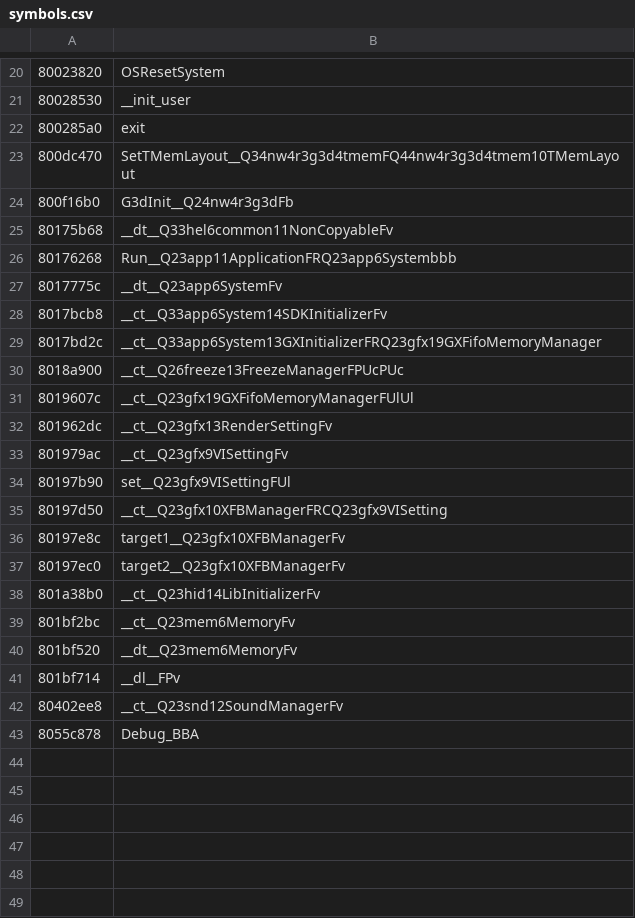
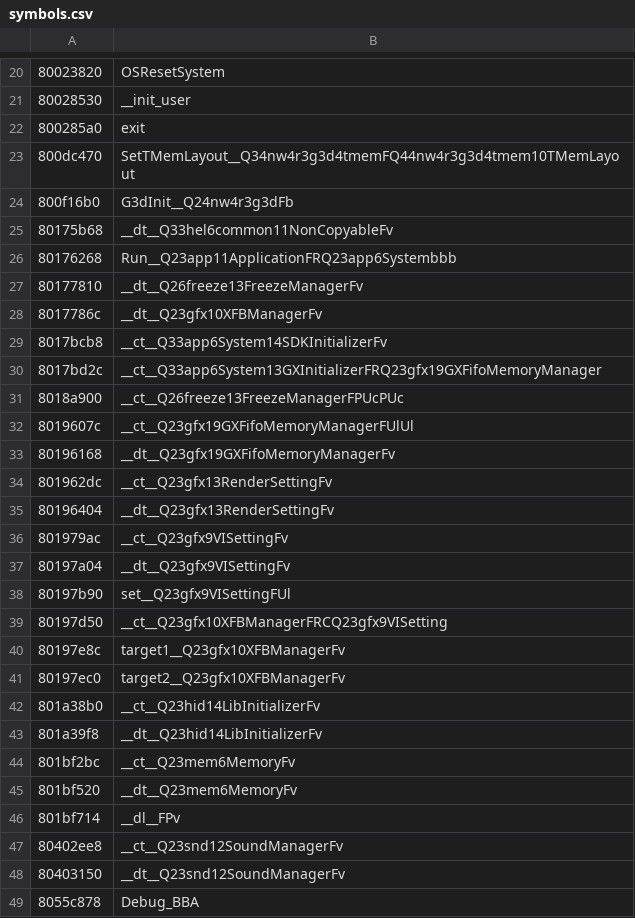
Before and after one commit to DarkKirb/donut-decomp, a CSV file: data/symbols.csv, drawn as a sheet; only a part is shown, gaps mark what is left out; removed rows and columns are numbered as before the commit, all else as after; the diff names each change by its address in the sheet, - before the commit and + after, or states it on an @@ line.

Commit message:
System::~System()

```diff
--- a/data/symbols.csv
+++ b/data/symbols.csv
-row 27: 8017775c | __dt__Q23app6SystemFv
+row 27: 80177810 | __dt__Q26freeze13FreezeManagerFv
+row 28: 8017786c | __dt__Q23gfx10XFBManagerFv
+row 33: 80196168 | __dt__Q23gfx19GXFifoMemoryManagerFv
+row 35: 80196404 | __dt__Q23gfx13RenderSettingFv
+row 37: 80197a04 | __dt__Q23gfx9VISettingFv
+row 43: 801a39f8 | __dt__Q23hid14LibInitializerFv
+row 48: 80403150 | __dt__Q23snd12SoundManagerFv
```
Also changed, not shown: data/ranges.csv, 14 other files.
